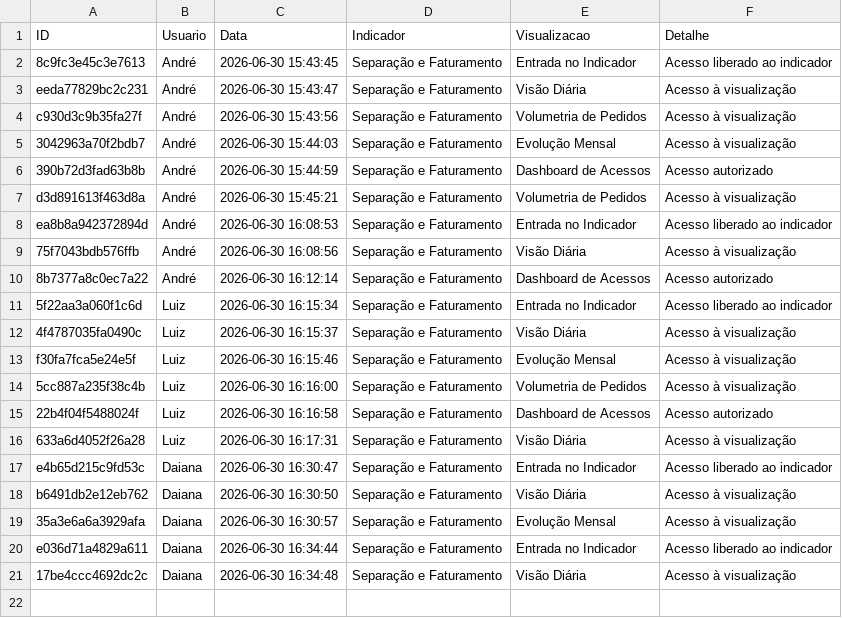
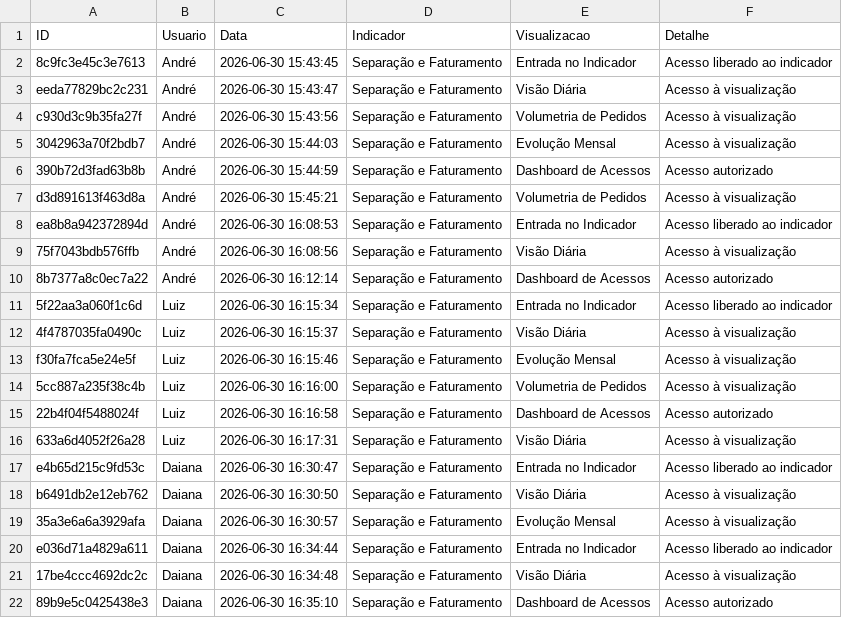
Before and after one commit to TorredaLogistica/dashboard-sla_separacao_faturamento, a CSV file: log_separacao_faturamento_acessos.csv, drawn as a sheet; the diff names each change by its address in the sheet, - before the commit and + after, or states it on an @@ line.

Commit message:
Registra acesso no indicador Separação e Faturamento

```diff
--- a/log_separacao_faturamento_acessos.csv
+++ b/log_separacao_faturamento_acessos.csv
+row 22: 89b9e5c0425438e3 | Daiana | 2026-06-30 16:35:10 | Separação e Faturamento | Dashboard de Acessos | Acesso autorizado
```
